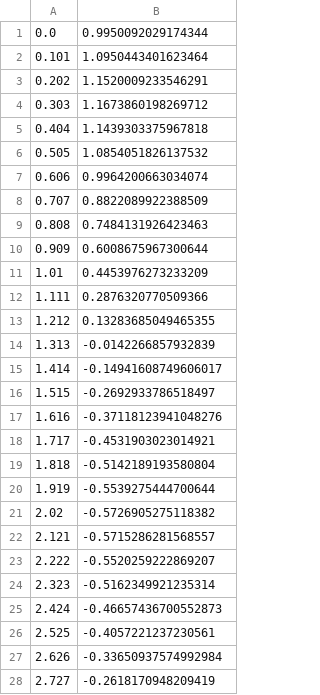
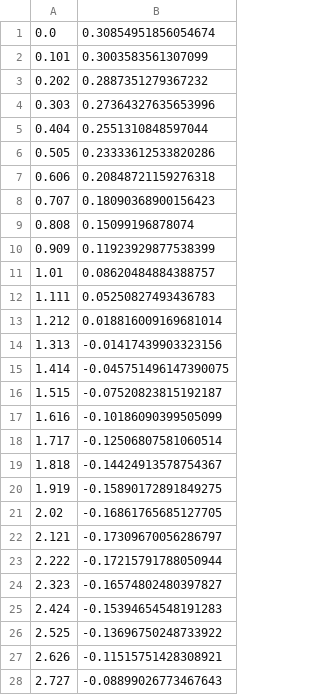
Before and after one commit to AnaNeri/PQ_Hack_SHEmulation, a CSV file: solution_3_b.csv, drawn as a sheet; only a part is shown; the diff covers the shown part only.

```diff
--- a/solution_3_b.csv
+++ b/solution_3_b.csv
@@ -1,28 +1,28 @@
-0.0,0.9950092029174344
-0.101,1.0950443401623464
-0.202,1.1520009233546291
-0.303,1.1673860198269712
-0.404,1.1439303375967818
-0.505,1.0854051826137532
-0.606,0.9964200663034074
-0.707,0.8822089922388509
-0.808,0.7484131926423463
-0.909,0.6008675967300644
-1.01,0.4453976273233209
-1.111,0.2876320770509366
-1.212,0.13283685049465355
-1.313,-0.0142266857932839
-1.414,-0.14941608749606017
-1.515,-0.2692933786518497
-1.616,-0.37118123941048276
-1.717,-0.4531903023014921
-1.818,-0.5142189193580804
-1.919,-0.5539275444700644
-2.02,-0.5726905275118382
-2.121,-0.5715286281568557
-2.222,-0.5520259222869207
-2.323,-0.5162349921235314
-2.424,-0.46657436700552873
-2.525,-0.4057221237230561
-2.626,-0.33650937574992984
-2.727,-0.2618170948209419
+0.0,0.30854951856054674
+0.101,0.3003583561307099
+0.202,0.2887351279367232
+0.303,0.27364327635653996
+0.404,0.2551310848597044
+0.505,0.23333612533820286
+0.606,0.20848721159276318
+0.707,0.18090368900156423
+0.808,0.15099196878074
+0.909,0.11923929877538399
+1.01,0.08620484884388757
+1.111,0.05250827493436783
+1.212,0.018816009169681014
+1.313,-0.01417439903323156
+1.414,-0.045751496147390075
+1.515,-0.07520823815192187
+1.616,-0.10186090399505099
+1.717,-0.12506807581060514
+1.818,-0.14424913578754367
+1.919,-0.15890172891849275
+2.02,-0.16861765685127705
+2.121,-0.17309670056286797
+2.222,-0.17215791788050944
+2.323,-0.16574802480397827
+2.424,-0.15394654548191283
+2.525,-0.13696750248733922
+2.626,-0.11515751428308921
+2.727,-0.08899026773467643
```
Also changed, not shown: 72 edited cells elsewhere in this file, solution_3_a.csv, 4 other files.
